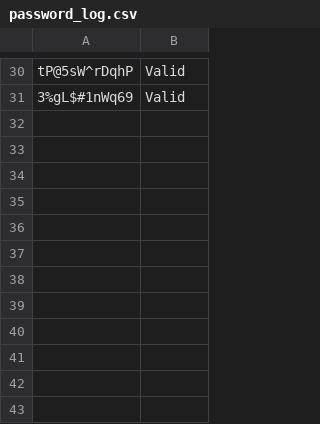
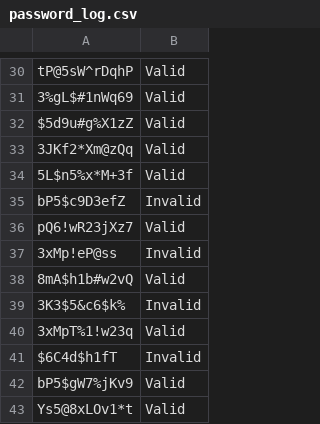
Before and after one commit to JamesDoonan1/sound-to-security, a CSV file: password_log.csv, drawn as a sheet; only a part is shown, gaps mark what is left out.

```diff
--- a/password_log.csv
+++ b/password_log.csv
@@ -31 +31,13 @@ tP@5sW^rDqhP,Valid
 3%gL$#1nWq69,Valid
+$5d9u#g%X1zZ,Valid
+3JKf2*Xm@zQq,Valid
+5L$n5%x*M+3f,Valid
+bP5$c9D3efZ,Invalid
+pQ6!wR23jXz7,Valid
+3xMp!eP@ss,Invalid
+8mA$h1b#w2vQ,Valid
+3K3$5&c6$k%,Invalid
+3xMpT%1!w23q,Valid
+$6C4d$h1fT,Invalid
+bP5$gW7%jKv9,Valid
+Ys5@8xLOv1*t,Valid
```
Also changed, not shown: voice_features_log.csv, 9 other files.
